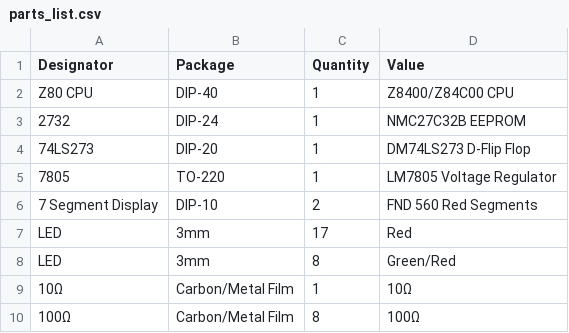
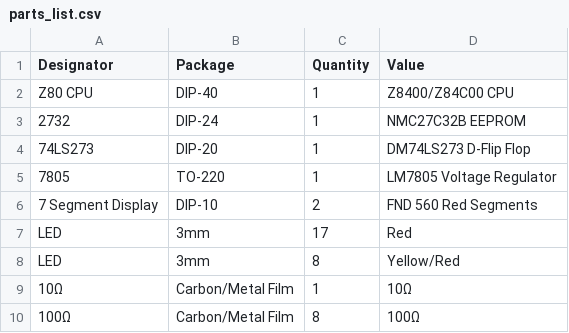
Before and after one commit to bchiha/microcomp, a CSV file: project/parts_list.csv, drawn as a sheet; only a part is shown.

```diff
--- a/project/parts_list.csv
+++ b/project/parts_list.csv
@@ -7,3 +7,3 @@
 "LED","3mm","17","Red"
-"LED","3mm","8","Green/Red"
+"LED","3mm","8","Yellow/Red"
 "10Ω","Carbon/Metal Film","1","10Ω"
```
Also changed, not shown: 1 other file.
